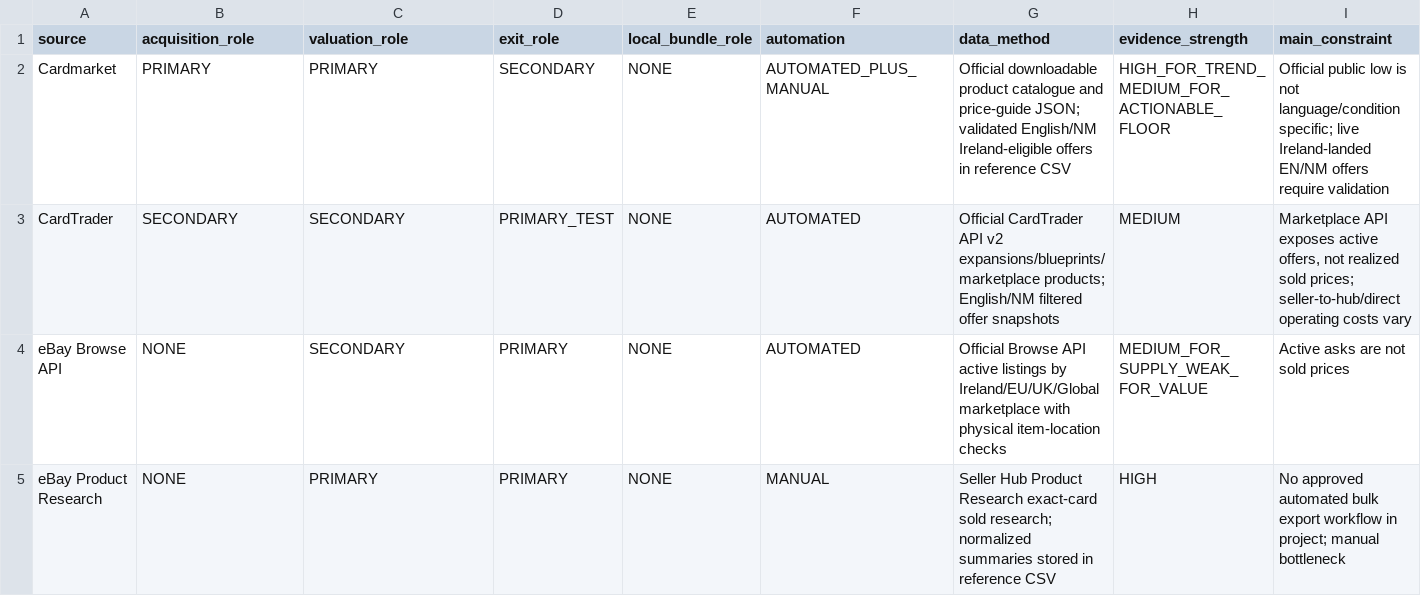
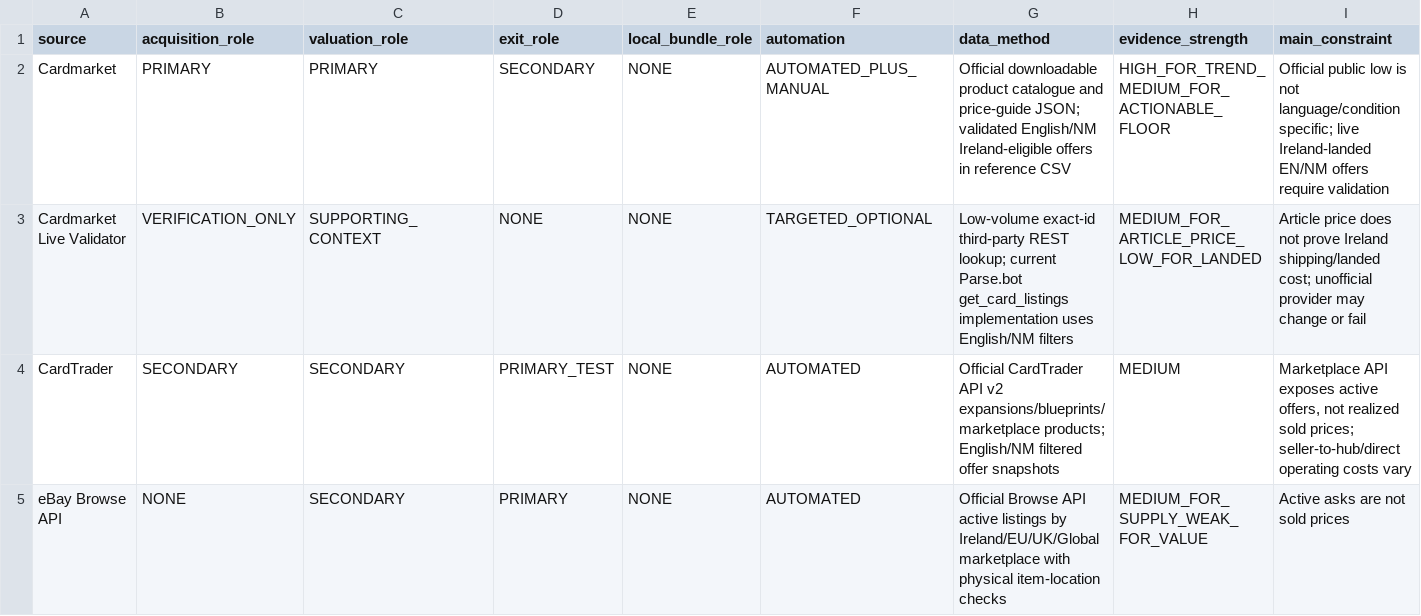
Before and after one commit to Muzzimu/pokemon-deal-scanner, a CSV file: data/reference/source_role_matrix.csv, drawn as a sheet; only a part is shown; the shorter side is filled out with more unchanged rows; rows hold the shown columns only; the diff names each change by its address in the sheet, - before the commit and + after, or states it on an @@ line.

Commit message:
Add Cardmarket live validator to machine-readable source roles

```diff
--- a/data/reference/source_role_matrix.csv
+++ b/data/reference/source_role_matrix.csv
+row 3: Cardmarket Live Validator | VERIFICATION_ONLY | SUPPORTING_CONTEXT | NONE | NONE | TARGETED_OPTIONAL | Low-volume exact-id third-party REST lookup; current Parse.bot get_card_listings implementation uses English/NM filters | MEDIUM_FOR_ARTICLE_PRICE_LOW_FOR_LANDED | Article price does not prove Ireland shipping/landed cost; unofficial provider may change or fail
```
